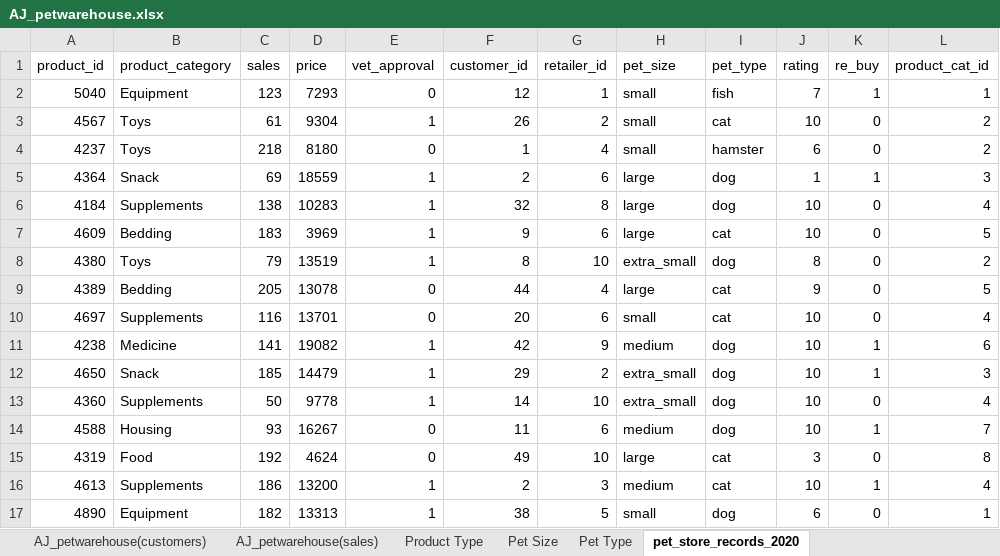
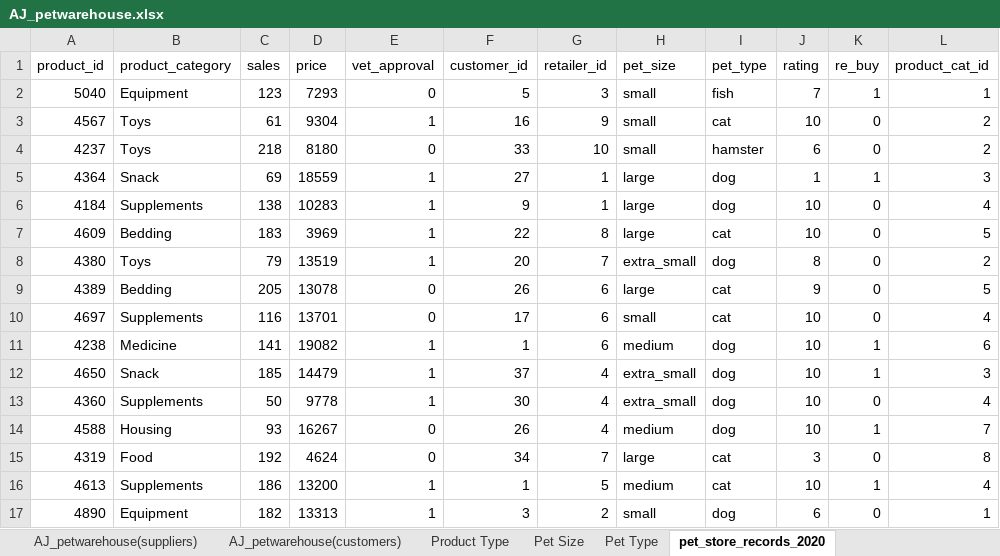
Before and after one commit to AJAnalyticsHub/AJ_Petwarehouse, an Excel workbook: AJ_petwarehouse.xlsx, sheet pet_store_records_2020, drawn as a sheet; only a part is shown; values as stored, in another font and other column widths than the file's, no borders; table styles not drawn; the diff covers the shown part only; the diff names each change by its address in the sheet, - before the commit and + after, or states it on an @@ line.

```diff
--- a/AJ_petwarehouse.xlsx (sheet pet_store_records_2020)
+++ b/AJ_petwarehouse.xlsx (sheet pet_store_records_2020)
-F2 (customer_id): 12
+F2 (customer_id): 5
-G2 (retailer_id): 1
+G2 (retailer_id): 3
-F3 (customer_id): 26
+F3 (customer_id): 16
-G3 (retailer_id): 2
+G3 (retailer_id): 9
-F4 (customer_id): 1
+F4 (customer_id): 33
-G4 (retailer_id): 4
+G4 (retailer_id): 10
-F5 (customer_id): 2
+F5 (customer_id): 27
-G5 (retailer_id): 6
+G5 (retailer_id): 1
-F6 (customer_id): 32
+F6 (customer_id): 9
-G6 (retailer_id): 8
+G6 (retailer_id): 1
-F7 (customer_id): 9
+F7 (customer_id): 22
-G7 (retailer_id): 6
+G7 (retailer_id): 8
-F8 (customer_id): 8
+F8 (customer_id): 20
-G8 (retailer_id): 10
+G8 (retailer_id): 7
-F9 (customer_id): 44
+F9 (customer_id): 26
-G9 (retailer_id): 4
+G9 (retailer_id): 6
-F10 (customer_id): 20
+F10 (customer_id): 17
-F11 (customer_id): 42
+F11 (customer_id): 1
-G11 (retailer_id): 9
+G11 (retailer_id): 6
-F12 (customer_id): 29
+F12 (customer_id): 37
-G12 (retailer_id): 2
+G12 (retailer_id): 4
-F13 (customer_id): 14
+F13 (customer_id): 30
-G13 (retailer_id): 10
+G13 (retailer_id): 4
-F14 (customer_id): 11
+F14 (customer_id): 26
-G14 (retailer_id): 6
+G14 (retailer_id): 4
-F15 (customer_id): 49
+F15 (customer_id): 34
-G15 (retailer_id): 10
+G15 (retailer_id): 7
-F16 (customer_id): 2
+F16 (customer_id): 1
-G16 (retailer_id): 3
+G16 (retailer_id): 5
-F17 (customer_id): 38
+F17 (customer_id): 3
-G17 (retailer_id): 5
+G17 (retailer_id): 2
```
Also changed, not shown: 1631 edited cells elsewhere in this sheet, sheet AJ_petwarehouse(sales), sheet Pet Size, sheet Pet Type, other sheet tabs.
